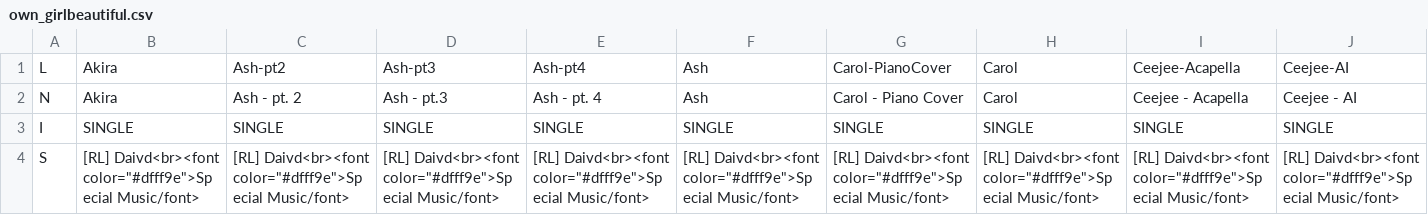
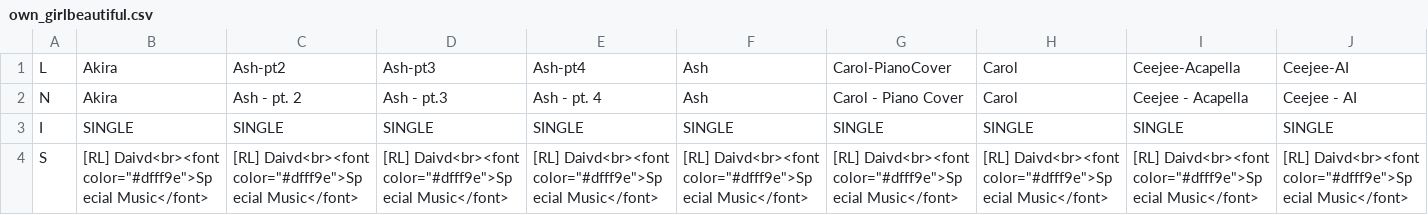
Before and after one commit to vjdyofficial/MusicStore, a CSV file: ContentLists_deloraxpower-music/own_girlbeautiful.csv, drawn as a sheet; only a part is shown; the diff covers the shown part only; the diff names each change by its address in the sheet, - before the commit and + after, or states it on an @@ line.

Commit message:
girlbeautiful

```diff
--- a/ContentLists_deloraxpower-music/own_girlbeautiful.csv
+++ b/ContentLists_deloraxpower-music/own_girlbeautiful.csv
-B4: …Daivd<br><font color="#dfff9e">Special Music/font>
+B4: …Daivd<br><font color="#dfff9e">Special Music</font>
-C4: …Daivd<br><font color="#dfff9e">Special Music/font>
+C4: …Daivd<br><font color="#dfff9e">Special Music</font>
-D4: …Daivd<br><font color="#dfff9e">Special Music/font>
+D4: …Daivd<br><font color="#dfff9e">Special Music</font>
-E4: …Daivd<br><font color="#dfff9e">Special Music/font>
+E4: …Daivd<br><font color="#dfff9e">Special Music</font>
-F4: …Daivd<br><font color="#dfff9e">Special Music/font>
+F4: …Daivd<br><font color="#dfff9e">Special Music</font>
-G4: …Daivd<br><font color="#dfff9e">Special Music/font>
+G4: …Daivd<br><font color="#dfff9e">Special Music</font>
-H4: …Daivd<br><font color="#dfff9e">Special Music/font>
+H4: …Daivd<br><font color="#dfff9e">Special Music</font>
-I4: …Daivd<br><font color="#dfff9e">Special Music/font>
+I4: …Daivd<br><font color="#dfff9e">Special Music</font>
-J4: …Daivd<br><font color="#dfff9e">Special Music/font>
+J4: …Daivd<br><font color="#dfff9e">Special Music</font>
```
Also changed, not shown: 29 edited cells elsewhere in this file.
